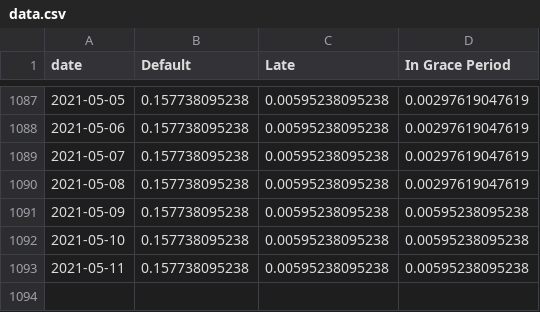
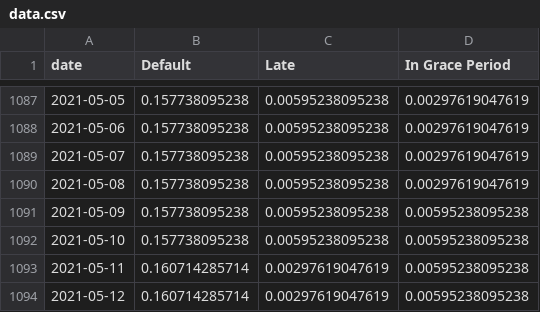
Before and after one commit to mshadish/lendingclub, a CSV file: data.csv, drawn as a sheet; only a part is shown, gaps mark what is left out.

Commit message:
Data update Wed May 12 19:10:45 PDT 2021

```diff
--- a/data.csv
+++ b/data.csv
@@ -1092,2 +1092,3 @@ date,Default,Late,In Grace Period
 2021-05-10,0.157738095238,0.00595238095238,0.00595238095238
-2021-05-11,0.157738095238,0.00595238095238,0.00595238095238
+2021-05-11,0.160714285714,0.00297619047619,0.00595238095238
+2021-05-12,0.160714285714,0.00297619047619,0.00595238095238
```
